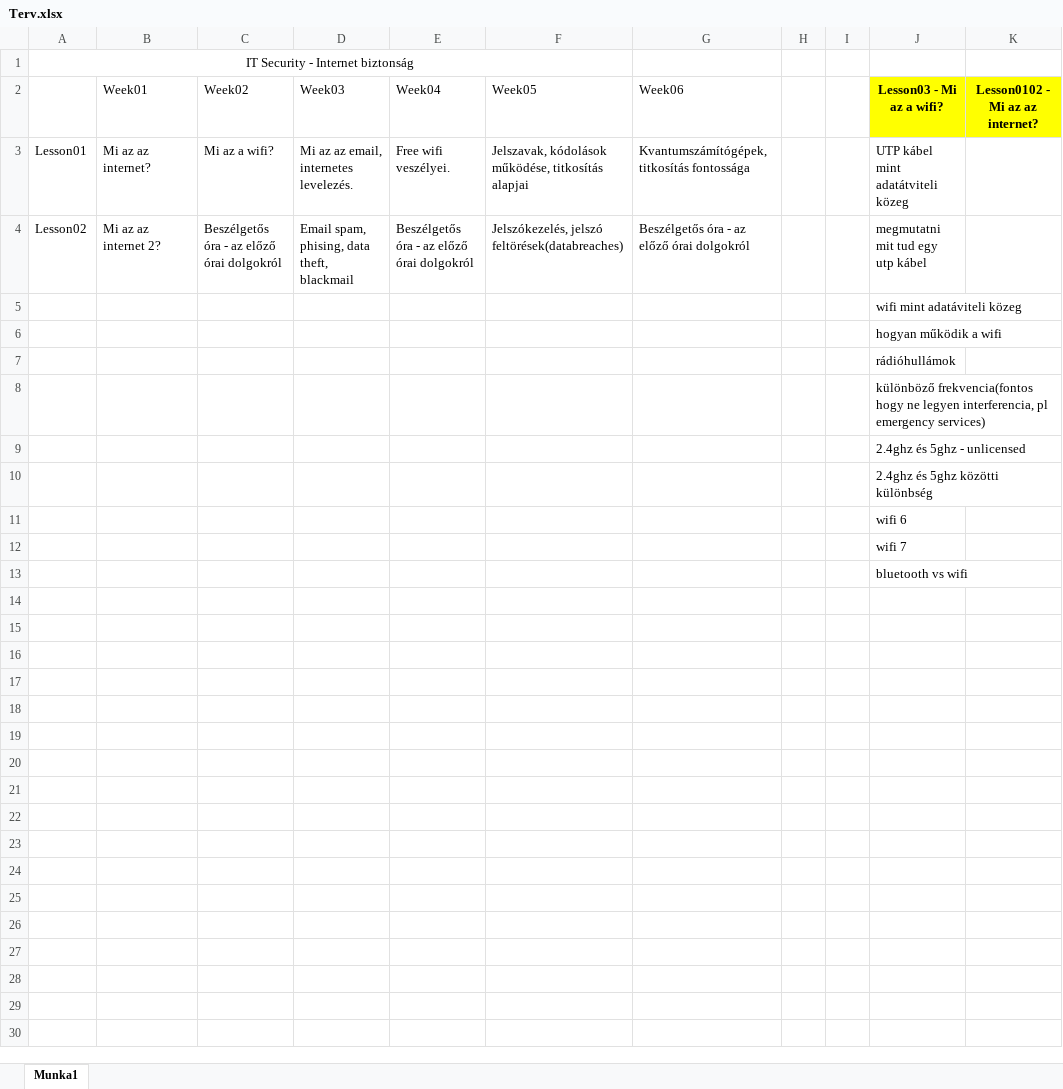
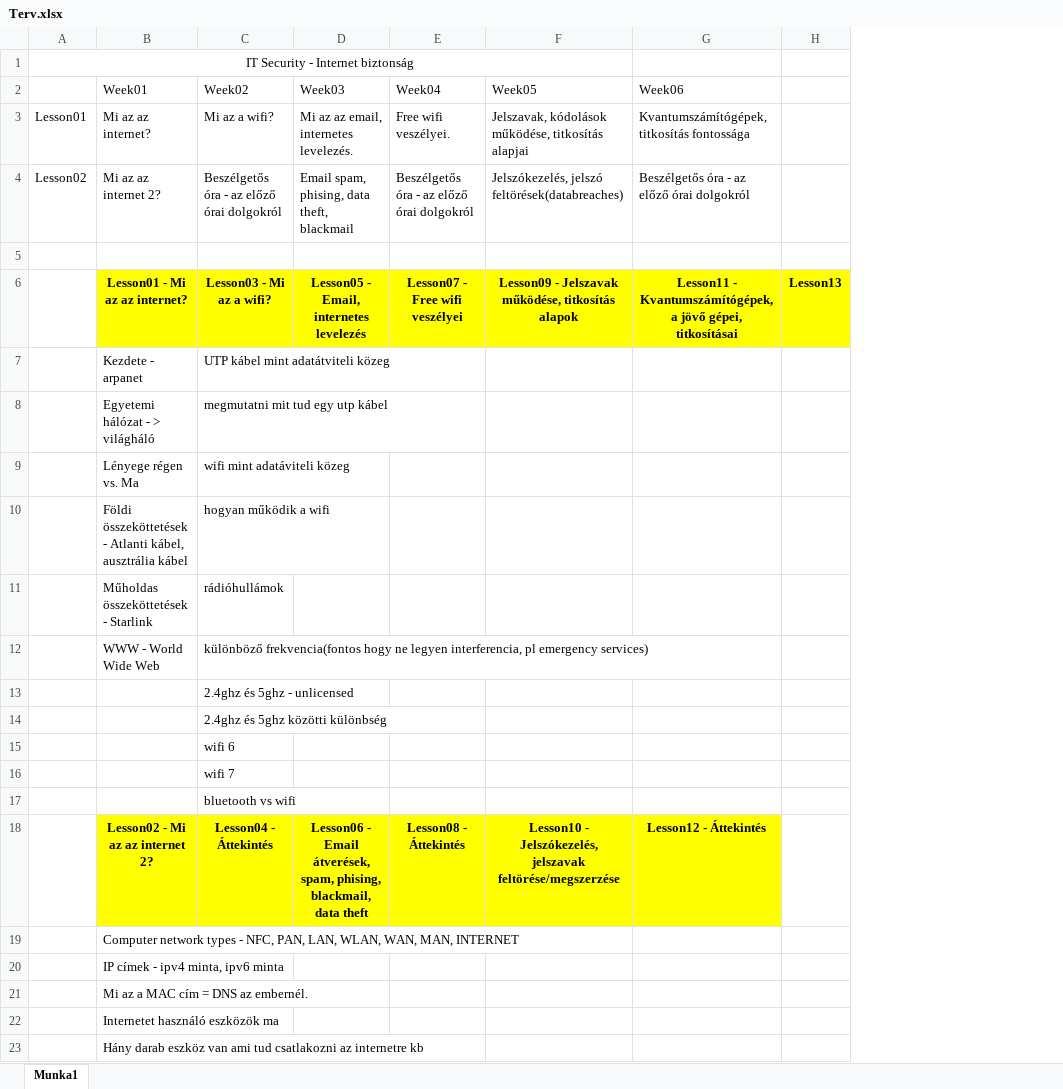
Before and after one commit to susadmin99/digitalis_kultura, an Excel workbook: docs/projects/IT Security órák/Terv.xlsx, sheet Munka1, drawn as a sheet; values as stored, in another font and other column widths than the file's, no borders; removed rows and columns are numbered as before the commit, all else as after; the diff names each change by its address in the sheet, - before the commit and + after, or states it on an @@ line.

Commit message:
week01 of IT security presentation finished

```diff
--- a/docs/projects/IT Security órák/Terv.xlsx (sheet Munka1)
+++ b/docs/projects/IT Security órák/Terv.xlsx (sheet Munka1)
-column H, empty
-column I, empty
-column J (Lesson03 - Mi az a wifi?), rows 3-13: UTP kábel mint adatátviteli közeg | megmutatni mit tud egy utp kábel | wifi mint adatáviteli közeg | hogyan működik a wifi | rádióhullámok | különböző frekvencia(fontos hogy ne legyen interferencia, pl emergency services) | 2.4ghz és 5ghz - unlicensed | 2.4ghz és 5ghz közötti különbség | wifi 6 | wifi 7 | bluetooth vs wifi
-column K (Lesson0102 - Mi az az internet?), empty
+column H, row 6: Lesson13
-B6 (Week01): (empty)
+B6 (Week01): Lesson01 - Mi az az internet?
-B6:G6 fill: none
+B6:G6 fill: #FFFF00
-C6 (Week02): (empty)
+C6 (Week02): Lesson03 - Mi az a wifi?
-D6 (Week03): (empty)
+D6 (Week03): Lesson05 - Email, internetes levelezés
-E6 (Week04): (empty)
+E6 (Week04): Lesson07 - Free wifi veszélyei
-F6 (Week05): (empty)
+F6 (Week05): Lesson09 - Jelszavak működése, titkosítás alapok
-G6 (Week06): (empty)
+G6 (Week06): Lesson11 - Kvantumszámítógépek, a jövő gépei, titkosításai
-B7 (Week01): (empty)
+B7 (Week01): Kezdete - arpanet
-C7 (Week02): (empty)
+C7 (Week02): UTP kábel mint adatátviteli közeg
-B8 (Week01): (empty)
+B8 (Week01): Egyetemi hálózat - > világháló
-C8 (Week02): (empty)
+C8 (Week02): megmutatni mit tud egy utp kábel
-B9 (Week01): (empty)
+B9 (Week01): Lényege régen vs. Ma
-C9 (Week02): (empty)
+C9 (Week02): wifi mint adatáviteli közeg
-B10 (Week01): (empty)
+B10 (Week01): Földi összeköttetések - Atlanti kábel, ausztrália kábel
-C10 (Week02): (empty)
+C10 (Week02): hogyan működik a wifi
-B11 (Week01): (empty)
+B11 (Week01): Műholdas összeköttetések - Starlink
-C11 (Week02): (empty)
+C11 (Week02): rádióhullámok
-B12 (Week01): (empty)
+B12 (Week01): WWW - World Wide Web
-C12 (Week02): (empty)
+C12 (Week02): különböző frekvencia(fontos hogy ne legyen interferencia, pl emergency services)
-C13 (Week02): (empty)
+C13 (Week02): 2.4ghz és 5ghz - unlicensed
+row 14:  |  | 2.4ghz és 5ghz közötti különbség
+row 15:  |  | wifi 6
+row 16:  |  | wifi 7
+row 17:  |  | bluetooth vs wifi
+row 18:  | Lesson02 - Mi az az internet 2? | Lesson04 - Áttekintés | Lesson06 - Email átverések, spam, phising, blackmail, data theft | Lesson08 - Áttekintés | Lesson10 - Jelszókezelés, jelszavak feltörése/megszerzése | Lesson12 - Áttekintés
+row 19:  | Computer network types - NFC, PAN, LAN, WLAN, WAN, MAN, INTERNET
+row 20:  | IP címek - ipv4 minta, ipv6 minta
+row 21:  | Mi az a MAC cím = DNS az embernél.
+row 22:  | Internetet használó eszközök ma
+row 23:  | Hány darab eszköz van ami tud csatlakozni az internetre kb
```
Also changed, not shown: 40 other files.
